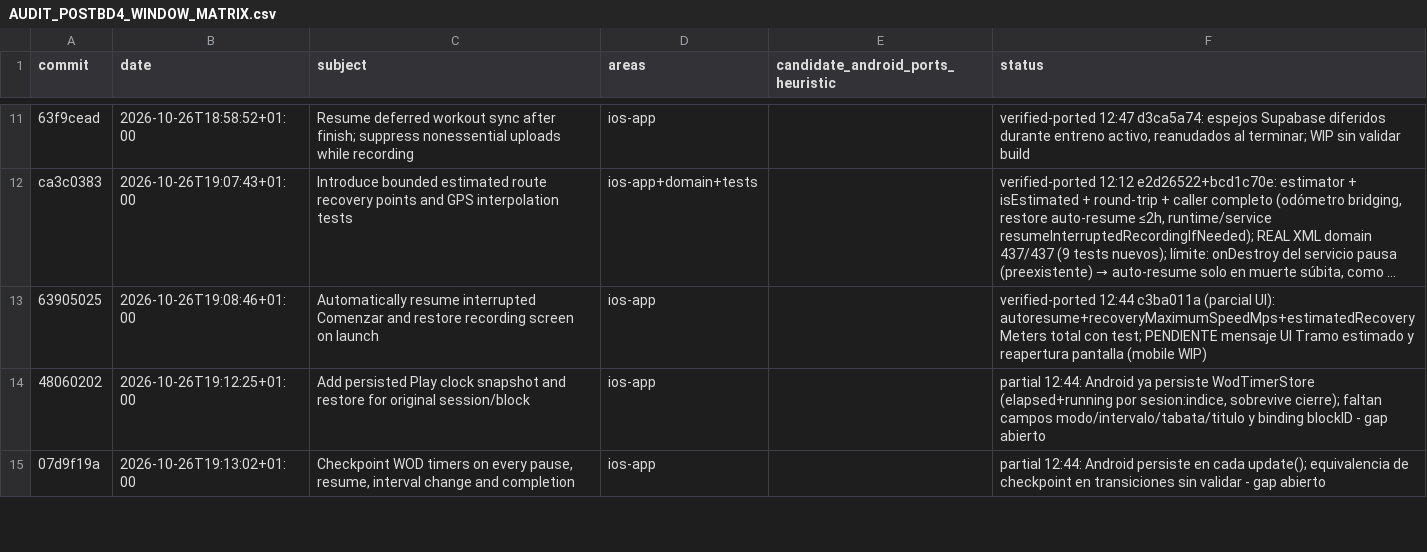
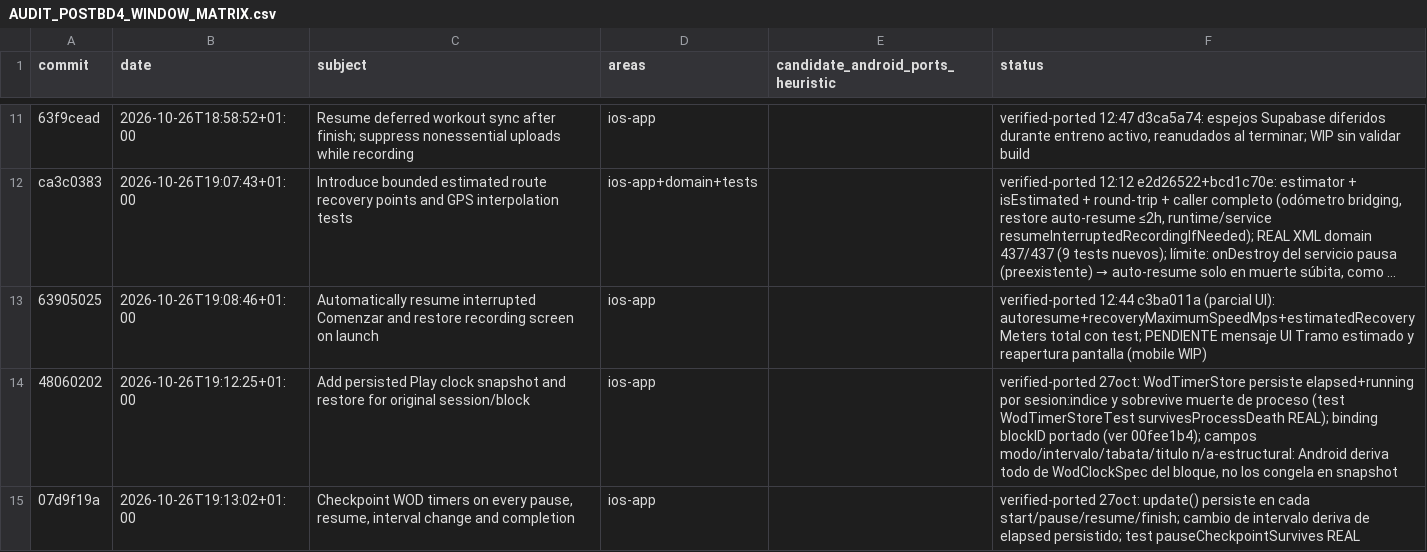
Before and after one commit to rmoya87/repera, a CSV file: android/docs/AUDIT_POSTBD4_WINDOW_MATRIX.csv, drawn as a sheet; only a part is shown, gaps mark what is left out; long unchanged cells end in …; the diff covers the shown part only; the diff names each change by its address in the sheet, - before the commit and + after, or states it on an @@ line.

Commit message:
Persistencia reloj WOD: validacion blockId, checkpoint y final derivable (48060202/07d9f19a/ef8cb15a/39a3f7f2/00fee1b4)

```diff
--- a/android/docs/AUDIT_POSTBD4_WINDOW_MATRIX.csv
+++ b/android/docs/AUDIT_POSTBD4_WINDOW_MATRIX.csv
-F14 (status): partial 12:44: Android ya persiste WodTimerStore (elapsed+running por sesion:indice, sobrevive cierre); faltan campos modo/intervalo/tabata/titulo y binding blockID - gap abierto
+F14 (status): verified-ported 27oct: WodTimerStore persiste elapsed+running por sesion:indice y sobrevive muerte de proceso (test WodTimerStoreTest survivesProcessDeath REAL); binding blockID portado (ver 00fee1b4); campos modo/intervalo/tabata/titulo n/a-estructural: Android deriva todo de WodClockSpec del bloque, no los congela en snapshot
-F15 (status): partial 12:44: Android persiste en cada update(); equivalencia de checkpoint en transiciones sin validar - gap abierto
+F15 (status): verified-ported 27oct: update() persiste en cada start/pause/resume/finish; cambio de intervalo deriva de elapsed persistido; test pauseCheckpointSurvives REAL
```
Also changed, not shown: 3 edited cells elsewhere in this file, 5 other files.
